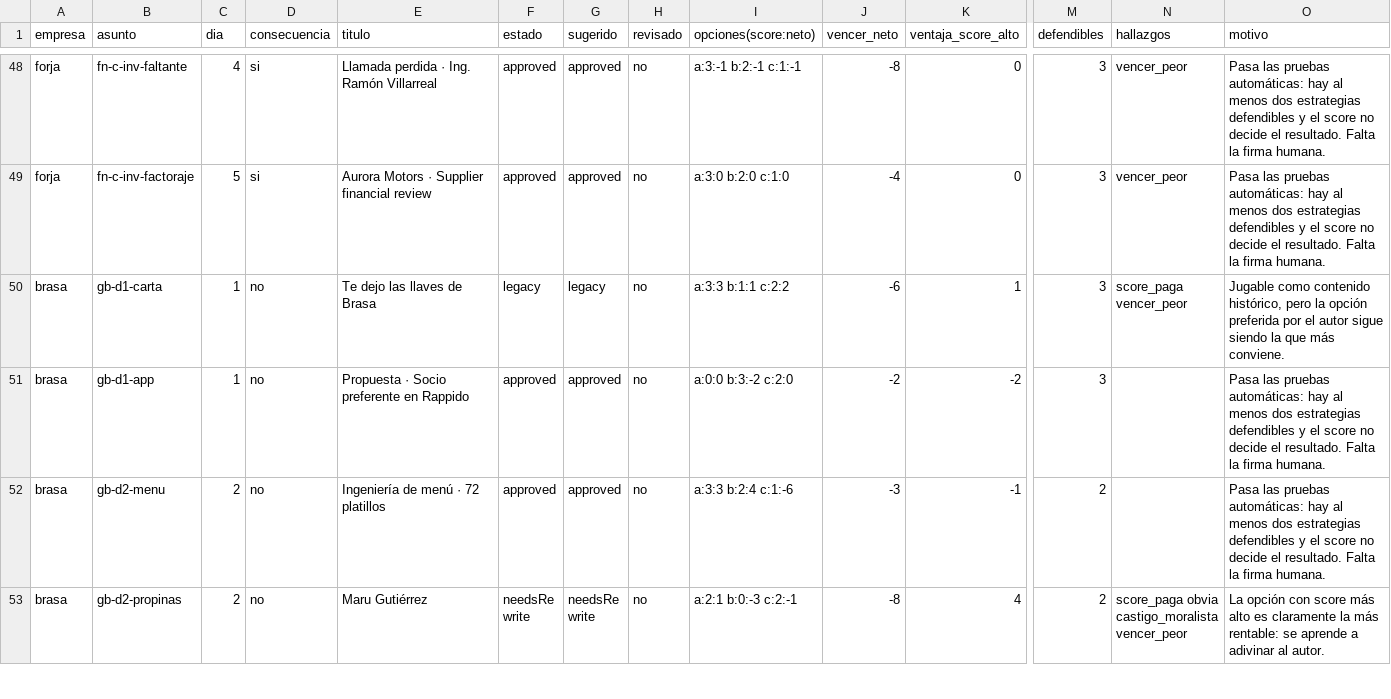
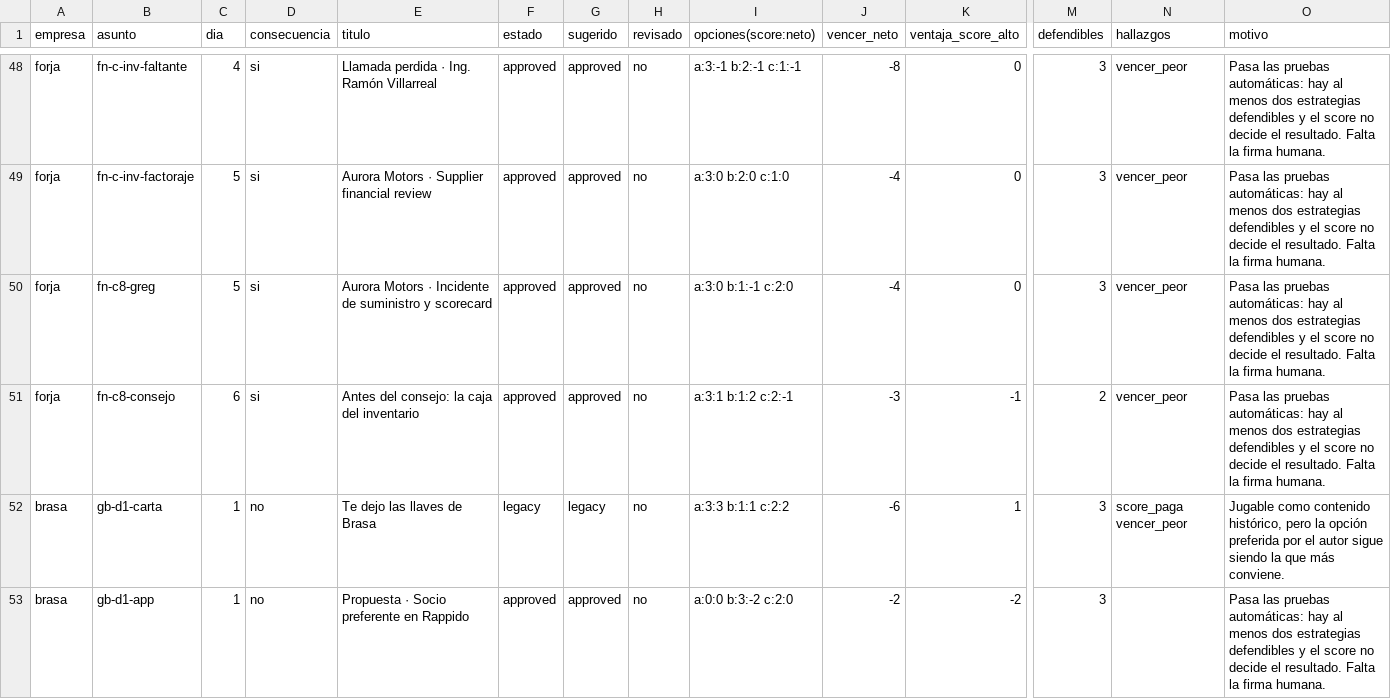
Before and after one commit to oziellemont/metis, a CSV file: docs/editorial/inventario-0.6.csv, drawn as a sheet; only a part is shown, gaps mark what is left out; the shorter side is filled out with more unchanged rows; rows hold the shown columns only; the diff names each change by its address in the sheet, - before the commit and + after, or states it on an @@ line.

```diff
--- a/docs/editorial/inventario-0.6.csv
+++ b/docs/editorial/inventario-0.6.csv
+row 50: forja | fn-c8-greg | 5 | si | Aurora Motors · Incidente de suministro y scorecard | approved | approved | no | a:3:0 b:1:-1 c:2:0 | -4 | 0 | 3 | vencer_peor | Pasa las pruebas automáticas: hay al menos dos estrategias defendibles y el score no decide el resultado. Falta la firma humana.
+row 51: forja | fn-c8-consejo | 6 | si | Antes del consejo: la caja del inventario | approved | approved | no | a:3:1 b:1:2 c:2:-1 | -3 | -1 | 2 | vencer_peor | Pasa las pruebas automáticas: hay al menos dos estrategias defendibles y el score no decide el resultado. Falta la firma humana.
```
Also changed, not shown: 32 other files.
